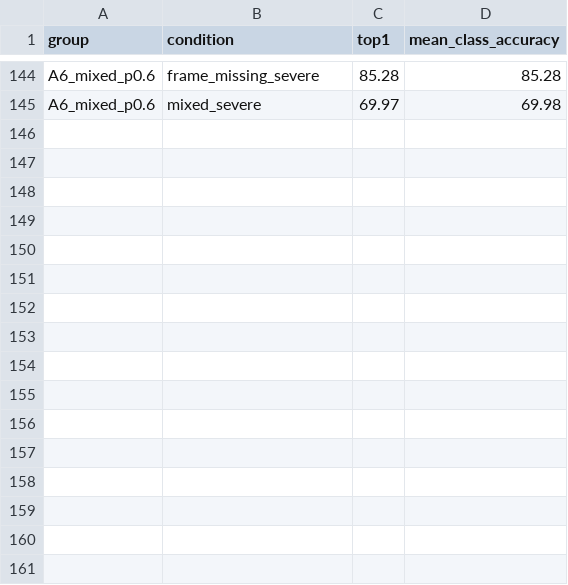
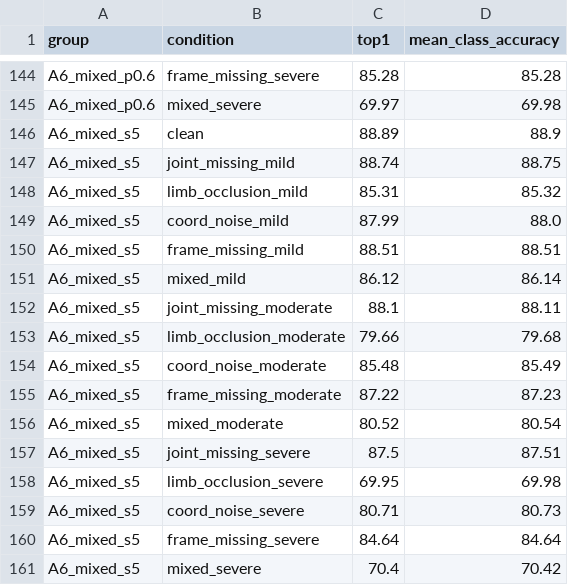
Before and after one commit to yxj2002/PYSKL, a CSV file: research_notes/results/stage_04/stage4_summary.csv, drawn as a sheet; only a part is shown, gaps mark what is left out.

```diff
--- a/research_notes/results/stage_04/stage4_summary.csv
+++ b/research_notes/results/stage_04/stage4_summary.csv
@@ -145 +145,17 @@ A6_mixed_p0.6,frame_missing_severe,85.28,85.28
 A6_mixed_p0.6,mixed_severe,69.97,69.98
+A6_mixed_s5,clean,88.89,88.9
+A6_mixed_s5,joint_missing_mild,88.74,88.75
+A6_mixed_s5,limb_occlusion_mild,85.31,85.32
+A6_mixed_s5,coord_noise_mild,87.99,88.0
+A6_mixed_s5,frame_missing_mild,88.51,88.51
+A6_mixed_s5,mixed_mild,86.12,86.14
+A6_mixed_s5,joint_missing_moderate,88.1,88.11
+A6_mixed_s5,limb_occlusion_moderate,79.66,79.68
+A6_mixed_s5,coord_noise_moderate,85.48,85.49
+A6_mixed_s5,frame_missing_moderate,87.22,87.23
+A6_mixed_s5,mixed_moderate,80.52,80.54
+A6_mixed_s5,joint_missing_severe,87.5,87.51
+A6_mixed_s5,limb_occlusion_severe,69.95,69.98
+A6_mixed_s5,coord_noise_severe,80.71,80.73
+A6_mixed_s5,frame_missing_severe,84.64,84.64
+A6_mixed_s5,mixed_severe,70.4,70.42
```
Also changed, not shown: research_notes/results/stage_04/stage4_mra.csv, 34 other files.
